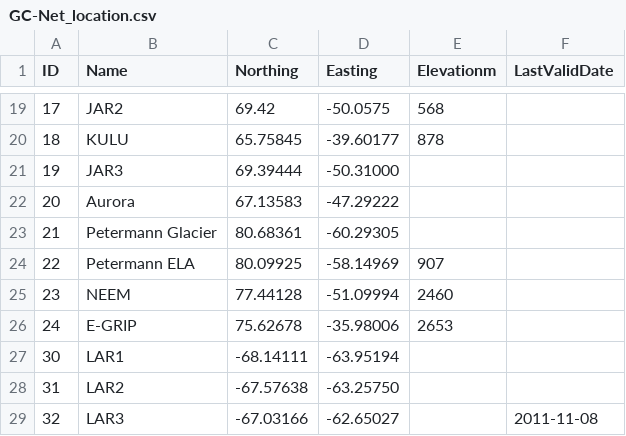
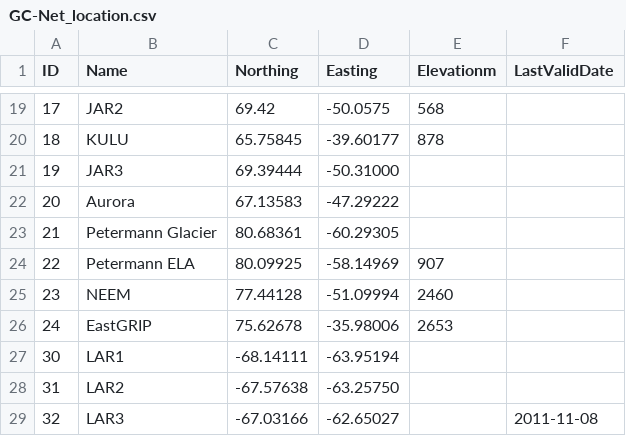
Before and after one commit to GEUS-Glaciology-and-Climate/GC-Net-evaluation, a CSV file: Input/GC-Net_location.csv, drawn as a sheet; only a part is shown, gaps mark what is left out.

```diff
--- a/Input/GC-Net_location.csv
+++ b/Input/GC-Net_location.csv
@@ -25,3 +25,3 @@ ID,Name,Northing,Easting,Elevationm,LastValidDate
 23, NEEM,77.44128,-51.09994,2460,
-24, E-GRIP,75.62678,-35.98006,2653,
+24, EastGRIP,75.62678,-35.98006,2653,
 30, LAR1, -68.14111, -63.95194, ,
```
Also changed, not shown: 11 other files.
